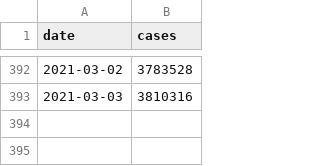
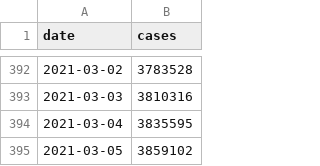
Before and after one commit to CleHou/COVID19, a CSV file: data/raw/covid_data/fra/fra_backup.csv, drawn as a sheet; only a part is shown, gaps mark what is left out; the diff names each change by its address in the sheet, - before the commit and + after, or states it on an @@ line.

Commit message:
Update fra_backup.csv

```diff
--- a/data/raw/covid_data/fra/fra_backup.csv
+++ b/data/raw/covid_data/fra/fra_backup.csv
+row 394: 2021-03-04 | 3835595
+row 395: 2021-03-05 | 3859102
```
